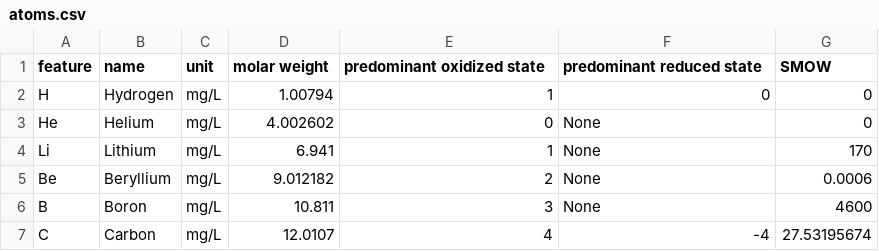
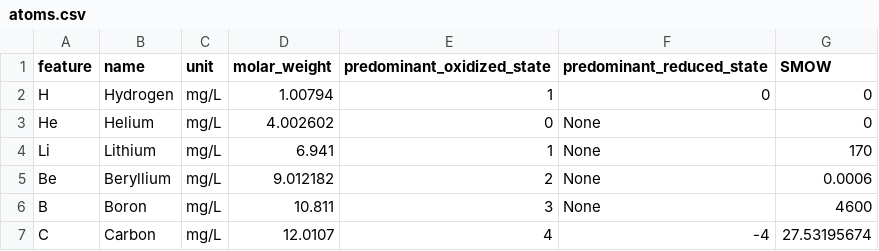
Before and after one commit to KWR-Water/hgc, a CSV file: hgc/constants/atoms.csv, drawn as a sheet; only a part is shown.

Commit message:
Fixed small typos

```diff
--- a/hgc/constants/atoms.csv
+++ b/hgc/constants/atoms.csv
@@ -1,2 +1,2 @@
-feature,name,unit,molar weight,predominant oxidized state,predominant reduced state,SMOW
+feature,name,unit,molar_weight,predominant_oxidized_state,predominant_reduced_state,SMOW
 H,Hydrogen, mg/L,1.00794,1,0,0
```
Also changed, not shown: hgc/constants/ions_and_organic_compounds.csv, 2 other files.
